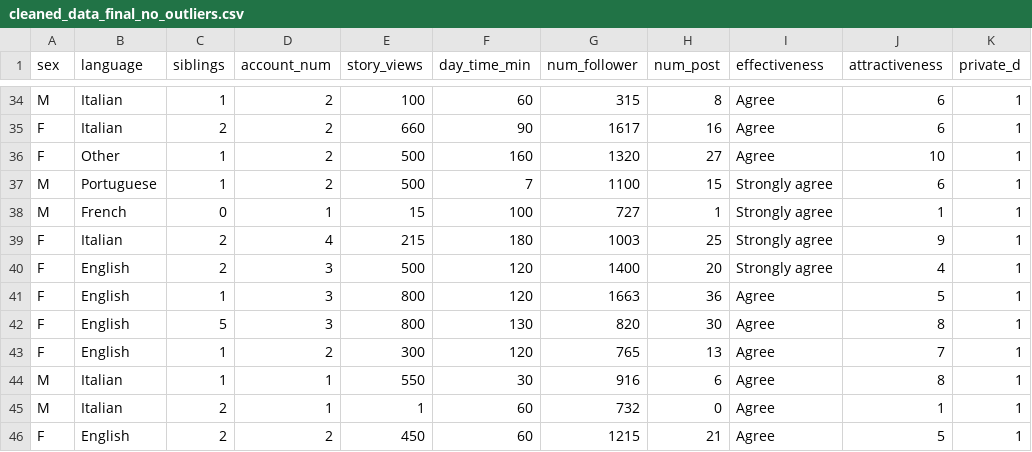
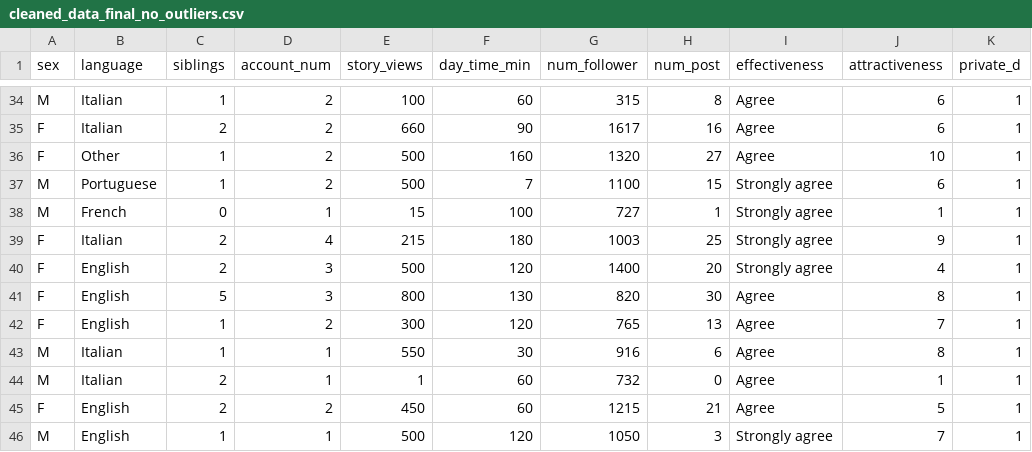
Before and after one commit to pieterrotteveel/Statistics-Project, a CSV file: data/cleaned_data_final_no_outliers.csv, drawn as a sheet; only a part is shown, gaps mark what is left out; the shorter side is filled out with more unchanged rows; the diff names each change by its address in the sheet, - before the commit and + after, or states it on an @@ line.

```diff
--- a/data/cleaned_data_final_no_outliers.csv
+++ b/data/cleaned_data_final_no_outliers.csv
-row 41: F | English | 1 | 3 | 800 | 120 | 1663 | 36 | Agree | 5 | 1
```
Also changed, not shown: 38 other files.
